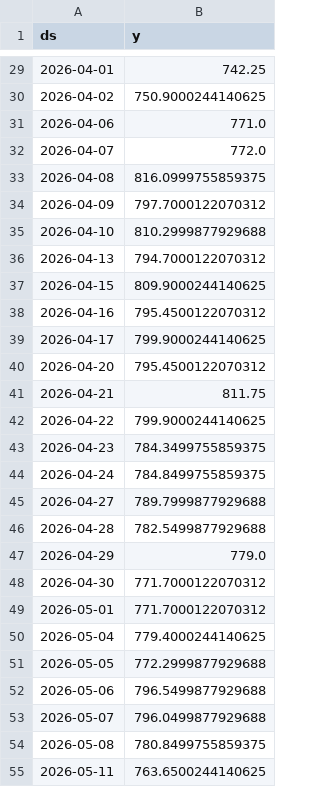
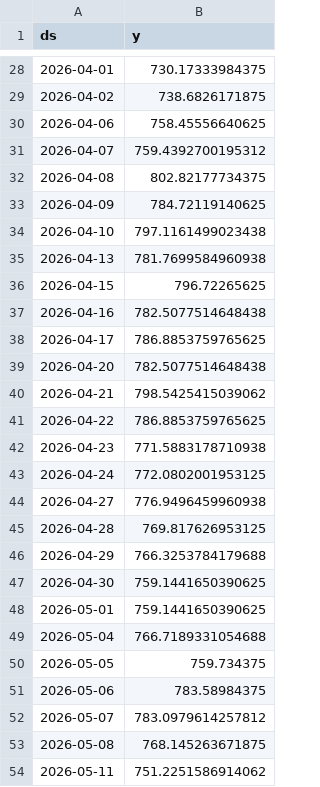
Before and after one commit to gulabjangid626/mlops, a CSV file: src/data/stocks/HDFCBANK_NS_reference.csv, drawn as a sheet; only a part is shown, gaps mark what is left out; the diff covers the shown part only.

```diff
--- a/src/data/stocks/HDFCBANK_NS_reference.csv
+++ b/src/data/stocks/HDFCBANK_NS_reference.csv
@@ -29,27 +28,27 @@ ds,y
-2026-04-01,742.25
-2026-04-02,750.9000244140625
-2026-04-06,771.0
-2026-04-07,772.0
-2026-04-08,816.0999755859375
-2026-04-09,797.7000122070312
-2026-04-10,810.2999877929688
-2026-04-13,794.7000122070312
-2026-04-15,809.9000244140625
-2026-04-16,795.4500122070312
-2026-04-17,799.9000244140625
-2026-04-20,795.4500122070312
-2026-04-21,811.75
-2026-04-22,799.9000244140625
-2026-04-23,784.3499755859375
-2026-04-24,784.8499755859375
-2026-04-27,789.7999877929688
-2026-04-28,782.5499877929688
-2026-04-29,779.0
-2026-04-30,771.7000122070312
-2026-05-01,771.7000122070312
-2026-05-04,779.4000244140625
-2026-05-05,772.2999877929688
-2026-05-06,796.5499877929688
-2026-05-07,796.0499877929688
-2026-05-08,780.8499755859375
-2026-05-11,763.6500244140625
+2026-04-01,730.17333984375
+2026-04-02,738.6826171875
+2026-04-06,758.45556640625
+2026-04-07,759.4392700195312
+2026-04-08,802.82177734375
+2026-04-09,784.72119140625
+2026-04-10,797.1161499023438
+2026-04-13,781.7699584960938
+2026-04-15,796.72265625
+2026-04-16,782.5077514648438
+2026-04-17,786.8853759765625
+2026-04-20,782.5077514648438
+2026-04-21,798.5425415039062
+2026-04-22,786.8853759765625
+2026-04-23,771.5883178710938
+2026-04-24,772.0802001953125
+2026-04-27,776.9496459960938
+2026-04-28,769.817626953125
+2026-04-29,766.3253784179688
+2026-04-30,759.1441650390625
+2026-05-01,759.1441650390625
+2026-05-04,766.7189331054688
+2026-05-05,759.734375
+2026-05-06,783.58984375
+2026-05-07,783.0979614257812
+2026-05-08,768.145263671875
+2026-05-11,751.2251586914062
```
Also changed, not shown: 1 added row, 1 removed row and 32 edited cells elsewhere in this file, src/data/stocks/HCLTECH_NS.csv, src/data/stocks/HDFCBANK_NS.csv, 28 other files.
